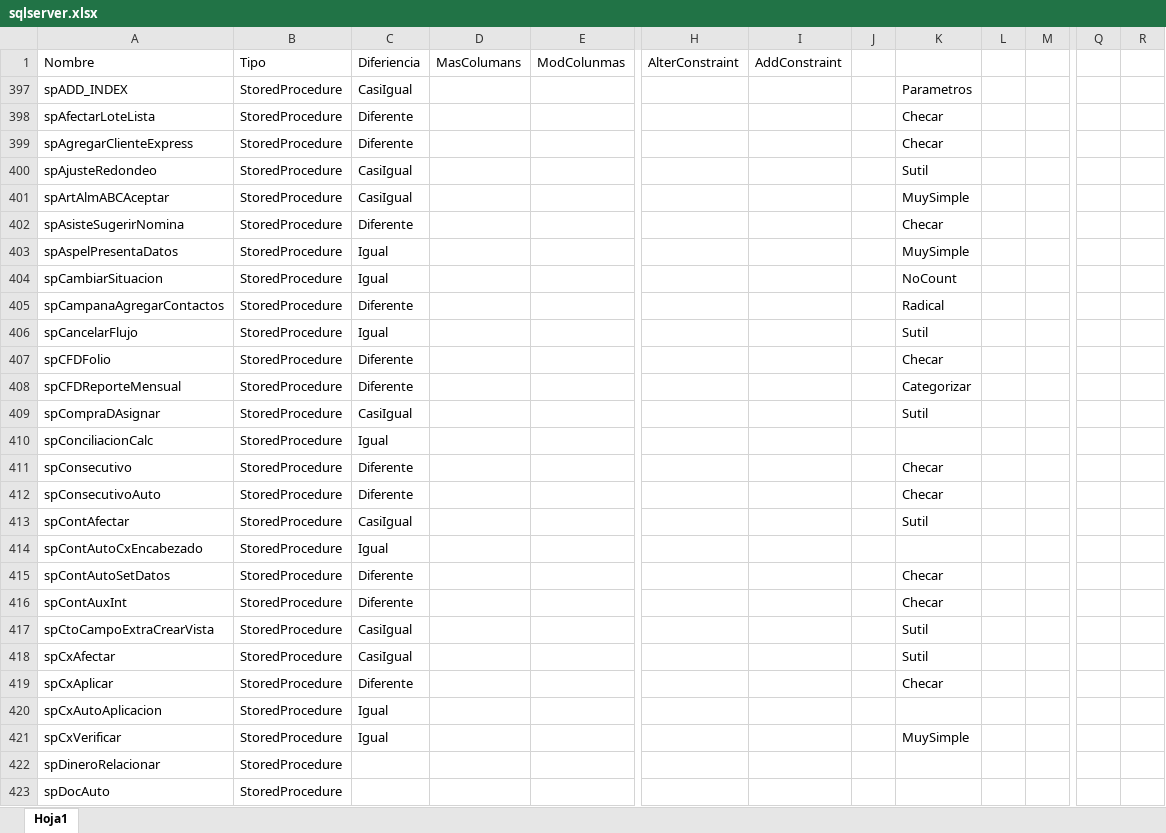
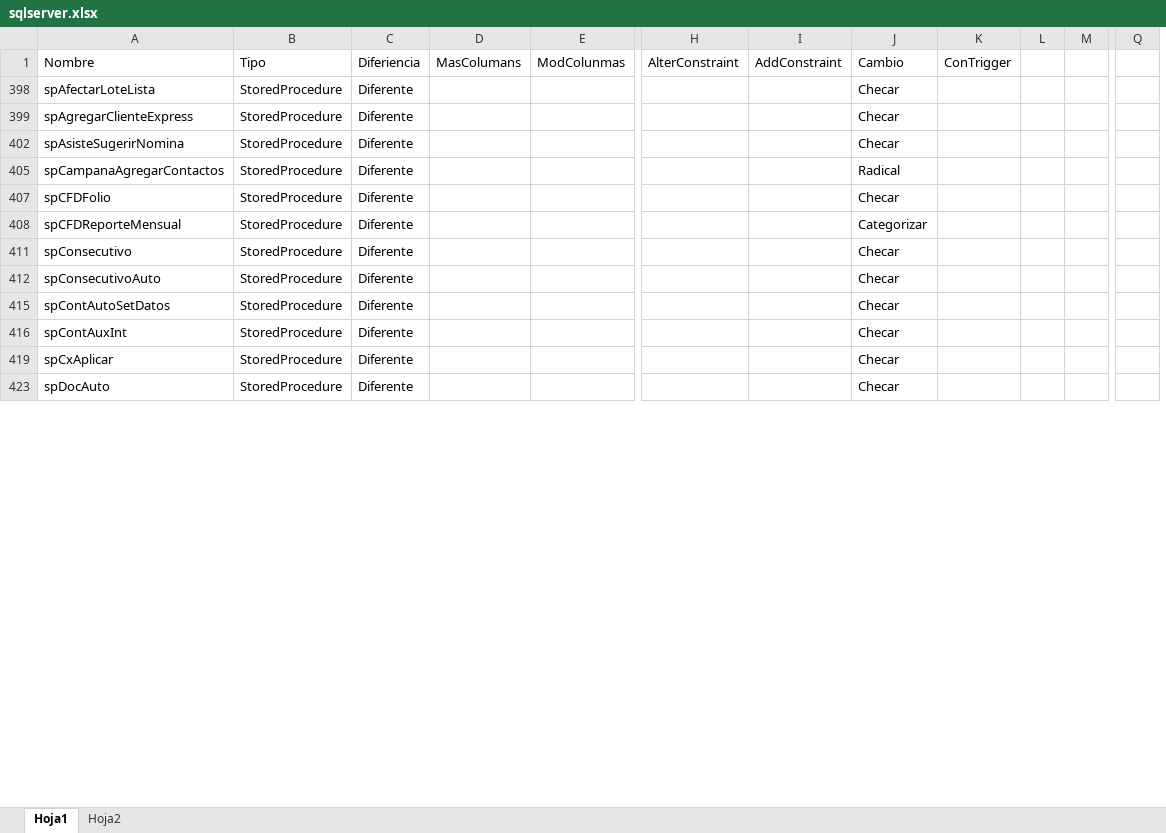
Before and after one commit to Btwn/plan, an Excel workbook: sqlserver.xlsx, sheet Hoja1, drawn as a sheet; only a part is shown, gaps mark what is left out; values as stored, in another font and other column widths than the file's, no borders; removed rows and columns are numbered as before the commit, all else as after; rows hold the shown columns only; the diff covers the shown part only; the diff names each change by its address in the sheet, - before the commit and + after, or states it on an @@ line.

```diff
--- a/sqlserver.xlsx (sheet Hoja1)
+++ b/sqlserver.xlsx (sheet Hoja1)
+sheet tab: Hoja2
-column J, empty
+column K, row 1: ConTrigger
-column R, empty
-J1: (empty)
+J1: Cambio
@@ row 397 hidden: spADD_INDEX | StoredProcedure | CasiIgual |  |  |  |  |  | Parametros @@
@@ row 400 hidden: spAjusteRedondeo | StoredProcedure | CasiIgual |  |  |  |  |  | Sutil @@
@@ row 401 hidden: spArtAlmABCAceptar | StoredProcedure | CasiIgual |  |  |  |  |  | MuySimple @@
@@ row 403 hidden: spAspelPresentaDatos | StoredProcedure | Igual |  |  |  |  |  | MuySimple @@
@@ row 404 hidden: spCambiarSituacion | StoredProcedure | Igual |  |  |  |  |  | NoCount @@
@@ row 406 hidden: spCancelarFlujo | StoredProcedure | Igual |  |  |  |  |  | Sutil @@
@@ row 409 hidden: spCompraDAsignar | StoredProcedure | CasiIgual |  |  |  |  |  | Sutil @@
@@ row 410 hidden: spConciliacionCalc | StoredProcedure | Igual @@
@@ row 413 hidden: spContAfectar | StoredProcedure | CasiIgual |  |  |  |  |  | Sutil @@
@@ row 414 hidden: spContAutoCxEncabezado | StoredProcedure | Igual @@
@@ row 417 hidden: spCtoCampoExtraCrearVista | StoredProcedure | CasiIgual |  |  |  |  |  | Sutil @@
@@ row 418 hidden: spCxAfectar | StoredProcedure | CasiIgual |  |  |  |  |  | Sutil @@
@@ row 420 hidden: spCxAutoAplicacion | StoredProcedure | Igual @@
@@ row 421 hidden: spCxVerificar | StoredProcedure | Igual |  |  |  |  |  | MuySimple @@
-row 422: spDineroRelacionar | StoredProcedure
-C423: (empty)
+C423: Diferente
-J423: (empty)
+J423: Checar
```
Also changed, not shown: 49 removed rows and 38 edited cells elsewhere in this sheet, hidden cells, Grupos de Acceso.xlsx, especiales.xlsx.
